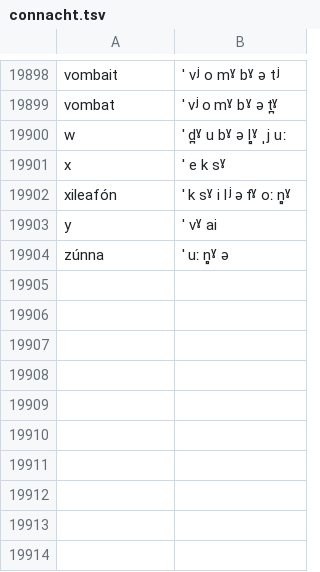
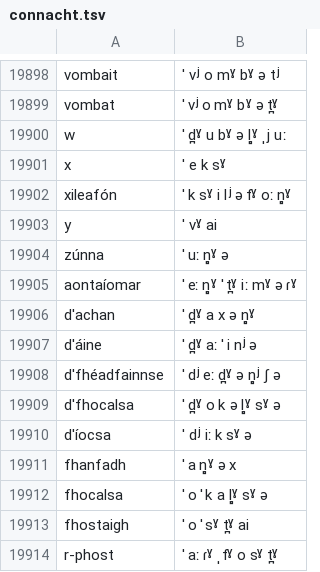
Before and after one commit to jimregan/irish-asr-data, a TSV file: pron/connacht.tsv, drawn as a sheet; only a part is shown, gaps mark what is left out.

Commit message:
in Munster

```diff
--- a/pron/connacht.tsv
+++ b/pron/connacht.tsv
@@ -19904 +19904,11 @@ y	ˈ vˠ ai
 zúnna	ˈ uː  n̻ˠ ə
+aontaíomar	ˈ eː n̻ˠ ˈ t̪ˠ iː  mˠ ə ɾˠ
+d'achan	ˈ d̪ˠ a x ə n̻ˠ
+d'áine	ˈ d̪ˠ aː ˈ i nʲ ə
+d'fhéadfainnse	ˈ dʲ eː d̪ˠ ə n̻ʲ ʃ ə
+d'fhocalsa	ˈ d̪ˠ o k ə l̻ˠ sˠ ə
+d'íocsa	ˈ dʲ iː k sˠ ə
+fhanfadh	ˈ a n̻ˠ ə x
+fhocalsa	ˈ o ˈ k a l̻ˠ sˠ ə
+fhostaigh	ˈ o ˈ sˠ t̪ˠ ai
+r-phost	ˈ aː ɾˠ ˌ fˠ o sˠ t̪ˠ
```
